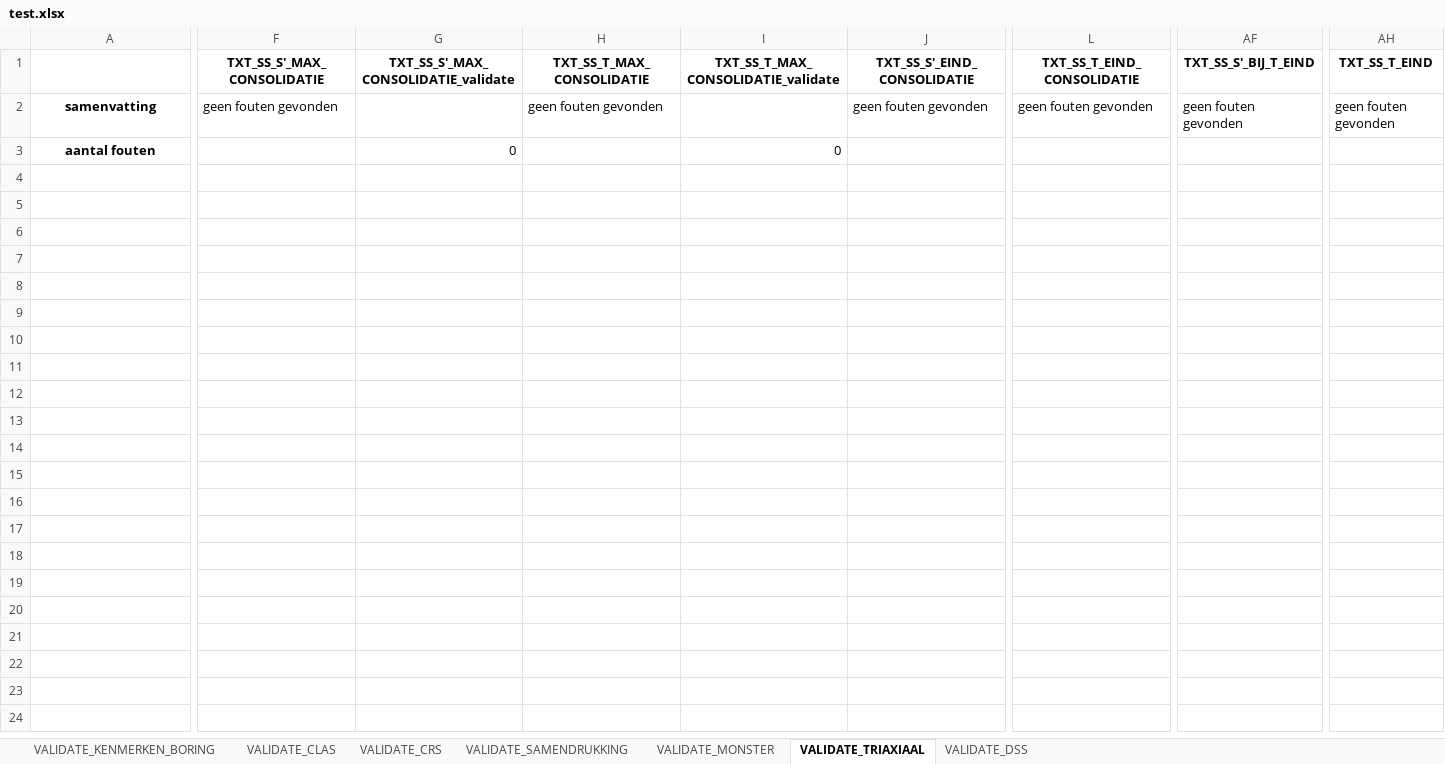
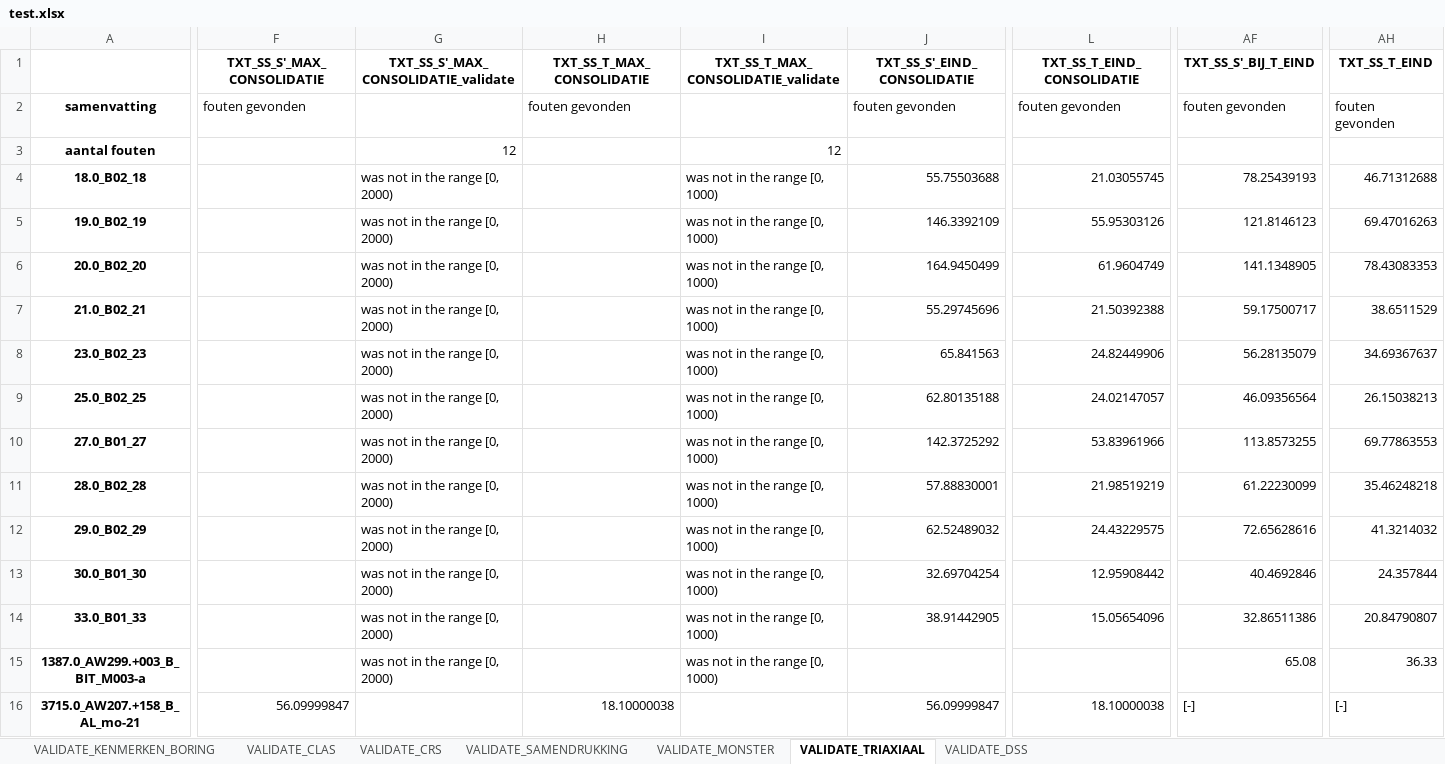
Before and after one commit to kkpdata/PV-tool, an Excel workbook: example_files/test.xlsx, sheet VALIDATE_TRIAXIAAL, drawn as a sheet; only a part is shown, gaps mark what is left out; values as stored, in another font and other column widths than the file's, no borders; rows hold the shown columns only; the diff covers the shown part only; the diff names each change by its address in the sheet, - before the commit and + after, or states it on an @@ line.

```diff
--- a/example_files/test.xlsx (sheet VALIDATE_TRIAXIAAL)
+++ b/example_files/test.xlsx (sheet VALIDATE_TRIAXIAAL)
-F2 (TXT_SS_S'_MAX_CONSOLIDATIE): geen fouten gevonden
+F2 (TXT_SS_S'_MAX_CONSOLIDATIE): fouten gevonden
-H2 (TXT_SS_T_MAX_CONSOLIDATIE): geen fouten gevonden
+H2 (TXT_SS_T_MAX_CONSOLIDATIE): fouten gevonden
-J2 (TXT_SS_S'_EIND_CONSOLIDATIE): geen fouten gevonden
+J2 (TXT_SS_S'_EIND_CONSOLIDATIE): fouten gevonden
-L2 (TXT_SS_T_EIND_CONSOLIDATIE): geen fouten gevonden
+L2 (TXT_SS_T_EIND_CONSOLIDATIE): fouten gevonden
-AF2 (TXT_SS_S'_BIJ_T_EIND): geen fouten gevonden
+AF2 (TXT_SS_S'_BIJ_T_EIND): fouten gevonden
-AH2 (TXT_SS_T_EIND): geen fouten gevonden
+AH2 (TXT_SS_T_EIND): fouten gevonden
-G3: 0
+G3: 12
-I3: 0
+I3: 12
+row 4: 18.0_B02_18 |  | was not in the range [0, 2000) |  | was not in the range [0, 1000) | 55.75503688 | 21.03055745 | 78.25439193 | 46.71312688
+row 5: 19.0_B02_19 |  | was not in the range [0, 2000) |  | was not in the range [0, 1000) | 146.3392109 | 55.95303126 | 121.8146123 | 69.47016263
+row 6: 20.0_B02_20 |  | was not in the range [0, 2000) |  | was not in the range [0, 1000) | 164.9450499 | 61.9604749 | 141.1348905 | 78.43083353
+row 7: 21.0_B02_21 |  | was not in the range [0, 2000) |  | was not in the range [0, 1000) | 55.29745696 | 21.50392388 | 59.17500717 | 38.6511529
+row 8: 23.0_B02_23 |  | was not in the range [0, 2000) |  | was not in the range [0, 1000) | 65.841563 | 24.82449906 | 56.28135079 | 34.69367637
+row 9: 25.0_B02_25 |  | was not in the range [0, 2000) |  | was not in the range [0, 1000) | 62.80135188 | 24.02147057 | 46.09356564 | 26.15038213
+row 10: 27.0_B01_27 |  | was not in the range [0, 2000) |  | was not in the range [0, 1000) | 142.3725292 | 53.83961966 | 113.8573255 | 69.77863553
+row 11: 28.0_B02_28 |  | was not in the range [0, 2000) |  | was not in the range [0, 1000) | 57.88830001 | 21.98519219 | 61.22230099 | 35.46248218
+row 12: 29.0_B02_29 |  | was not in the range [0, 2000) |  | was not in the range [0, 1000) | 62.52489032 | 24.43229575 | 72.65628616 | 41.3214032
+row 13: 30.0_B01_30 |  | was not in the range [0, 2000) |  | was not in the range [0, 1000) | 32.69704254 | 12.95908442 | 40.4692846 | 24.357844
+row 14: 33.0_B01_33 |  | was not in the range [0, 2000) |  | was not in the range [0, 1000) | 38.91442905 | 15.05654096 | 32.86511386 | 20.84790807
+row 15: 1387.0_AW299.+003_B_BIT_M003-a |  | was not in the range [0, 2000) |  | was not in the range [0, 1000) |  |  | 65.08 | 36.33
+row 16: 3715.0_AW207.+158_B_AL_mo-21 | 56.09999847 |  | 18.10000038 |  | 56.09999847 | 18.10000038 | [-] | [-]
```
Also changed, not shown: 4 edited cells elsewhere in this sheet, sheet VALIDATE_DSS, sheet VALIDATE_CRS, sheet VALIDATE_SAMENDRUKKING, 6 other files.
